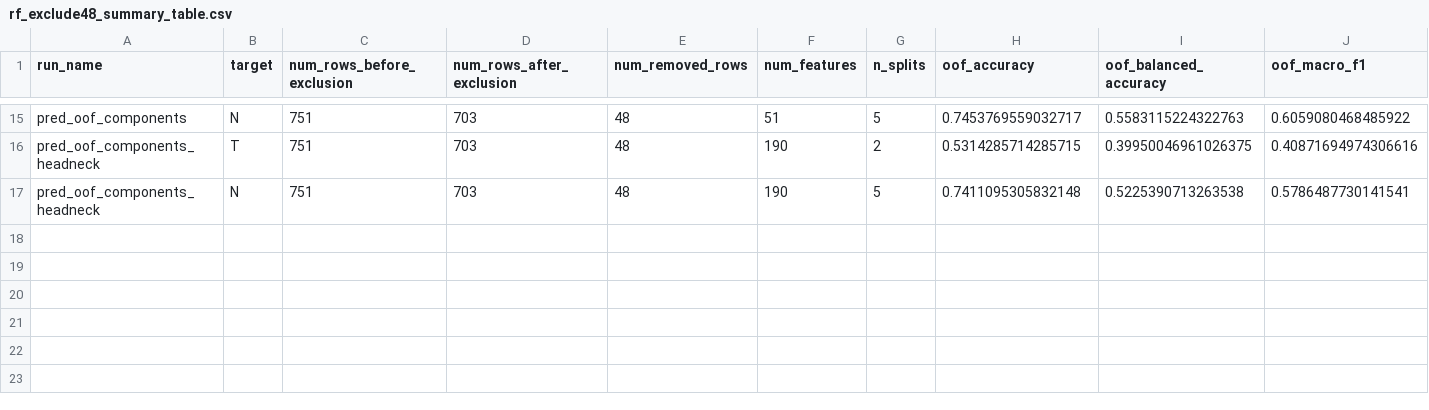
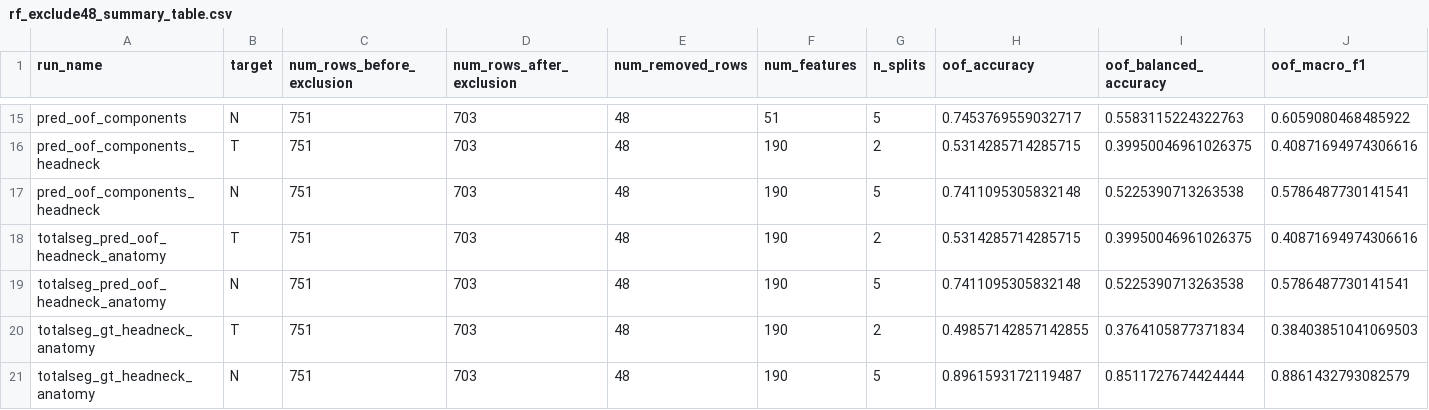
Before and after one commit to khkim1729/HERO, a CSV file: results/tn_staging_rf_exclude48/rf_exclude48_summary_table.csv, drawn as a sheet; only a part is shown, gaps mark what is left out; the diff names each change by its address in the sheet, - before the commit and + after, or states it on an @@ line.

Commit message:
Add TotalSegmentator headneck RF results after excluding 48 cases

```diff
--- a/results/tn_staging_rf_exclude48/rf_exclude48_summary_table.csv
+++ b/results/tn_staging_rf_exclude48/rf_exclude48_summary_table.csv
+row 18: totalseg_pred_oof_headneck_anatomy | T | 751 | 703 | 48 | 190 | 2 | 0.5314285714285715 | 0.39950046961026375 | 0.40871694974306616
+row 19: totalseg_pred_oof_headneck_anatomy | N | 751 | 703 | 48 | 190 | 5 | 0.7411095305832148 | 0.5225390713263538 | 0.5786487730141541
+row 20: totalseg_gt_headneck_anatomy | T | 751 | 703 | 48 | 190 | 2 | 0.49857142857142855 | 0.3764105877371834 | 0.38403851041069503
+row 21: totalseg_gt_headneck_anatomy | N | 751 | 703 | 48 | 190 | 5 | 0.8961593172119487 | 0.8511727674424444 | 0.8861432793082579
```
Also changed, not shown: 24 other files.
